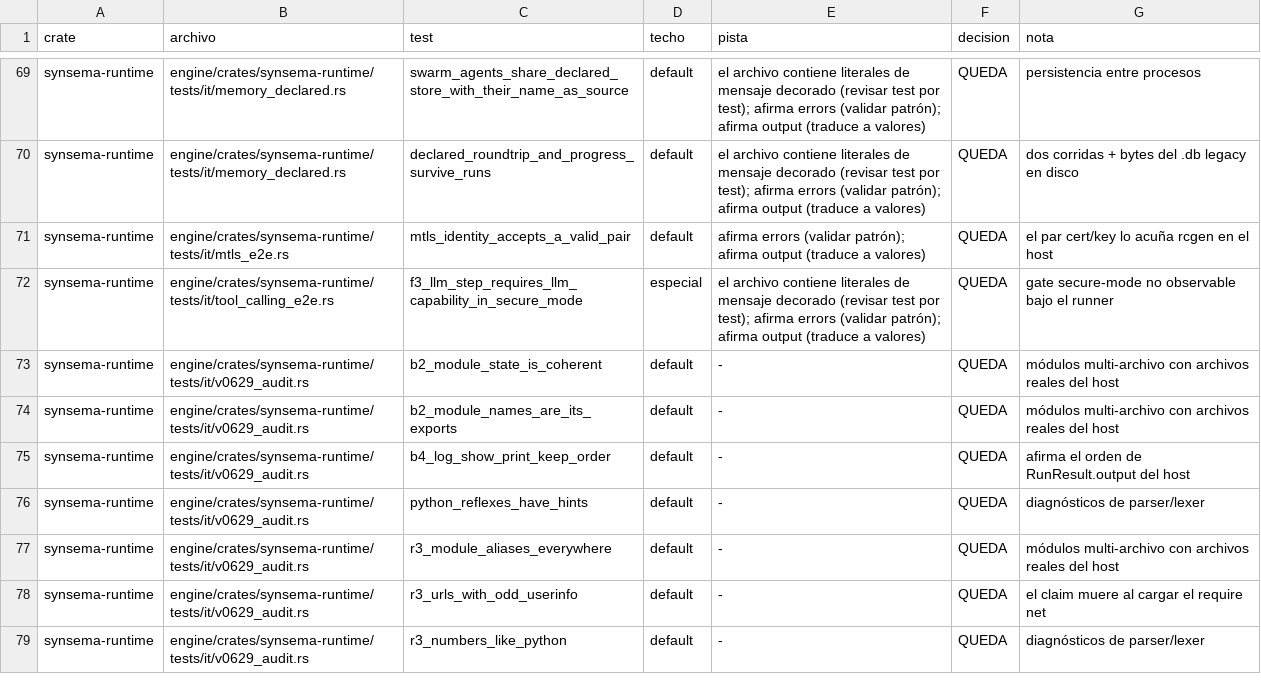
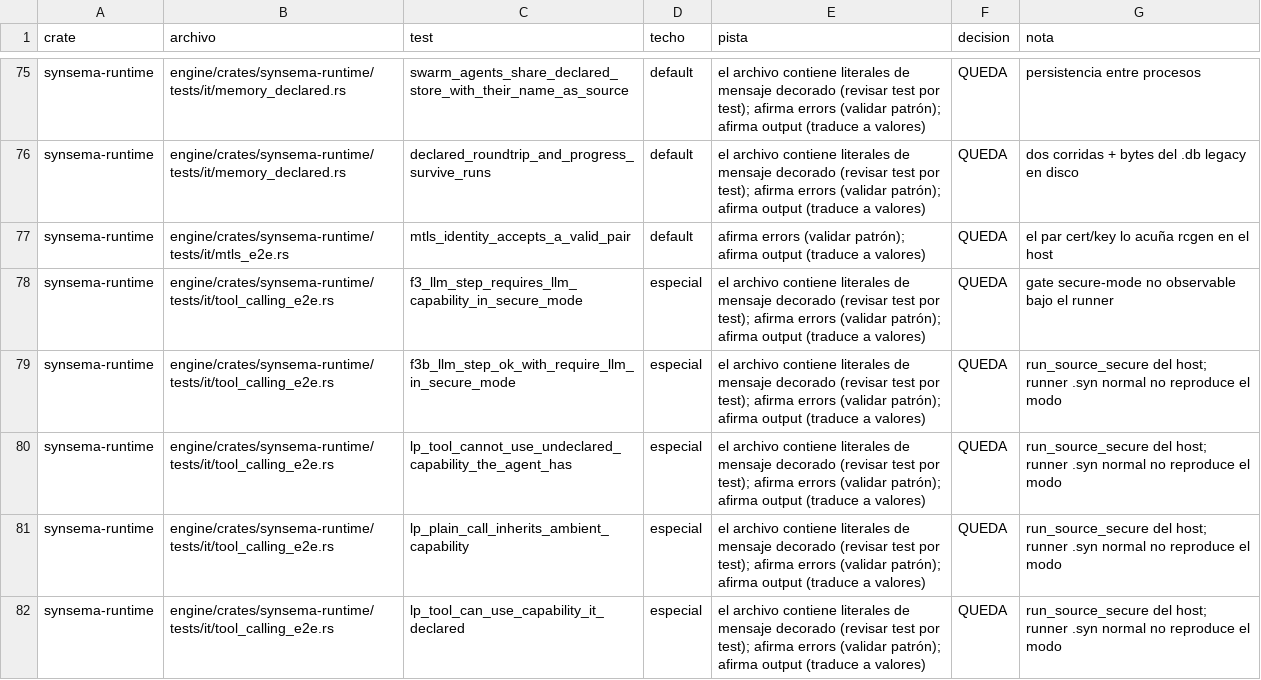
Before and after one commit to kitecosmic/synsema, a TSV file: scripts/v0668_candidates.tsv, drawn as a sheet; only a part is shown, gaps mark what is left out; the shorter side is filled out with more unchanged rows; the diff covers the shown part only; the diff names each change by its address in the sheet, - before the commit and + after, or states it on an @@ line.

Commit message:
Restore host coverage lost in v0.6.68 migration audit

```diff
--- a/scripts/v0668_candidates.tsv
+++ b/scripts/v0668_candidates.tsv
+row 79: synsema-runtime | engine/crates/synsema-runtime/tests/it/tool_calling_e2e.rs | f3b_llm_step_ok_with_require_llm_in_secure_mode | especial | el archivo contiene literales de mensaje decorado (revisar test por test); afirma errors (validar patrón); afirma output (traduce a valores) | QUEDA | run_source_secure del host; runner .syn normal no reproduce el modo
+row 80: synsema-runtime | engine/crates/synsema-runtime/tests/it/tool_calling_e2e.rs | lp_tool_cannot_use_undeclared_capability_the_agent_has | especial | el archivo contiene literales de mensaje decorado (revisar test por test); afirma errors (validar patrón); afirma output (traduce a valores) | QUEDA | run_source_secure del host; runner .syn normal no reproduce el modo
+row 81: synsema-runtime | engine/crates/synsema-runtime/tests/it/tool_calling_e2e.rs | lp_plain_call_inherits_ambient_capability | especial | el archivo contiene literales de mensaje decorado (revisar test por test); afirma errors (validar patrón); afirma output (traduce a valores) | QUEDA | run_source_secure del host; runner .syn normal no reproduce el modo
+row 82: synsema-runtime | engine/crates/synsema-runtime/tests/it/tool_calling_e2e.rs | lp_tool_can_use_capability_it_declared | especial | el archivo contiene literales de mensaje decorado (revisar test por test); afirma errors (validar patrón); afirma output (traduce a valores) | QUEDA | run_source_secure del host; runner .syn normal no reproduce el modo
```
Also changed, not shown: 9 added rows elsewhere in this file, 16 other files.
